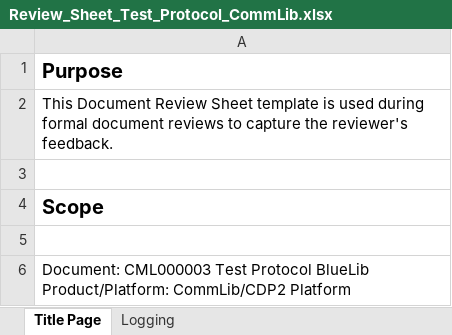
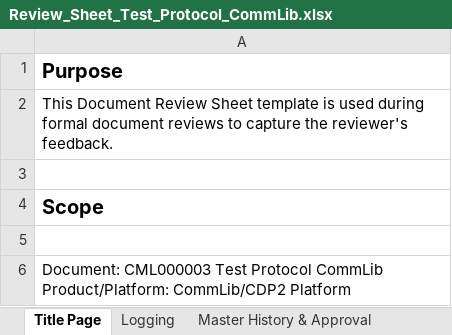
Before and after one commit to rahul2008/mobile-plf-android, an Excel workbook: Documents/External/ReviewRecords/Review_Sheet_Test_Protocol_CommLib.xlsx, sheet Title Page, drawn as a sheet; values as stored, in another font and other column widths than the file's, no borders; ↵ is a line break in a cell; the diff names each change by its address in the sheet, - before the commit and + after, or states it on an @@ line.

Commit message:
#62631 Test Protocol and review sheet

```diff
--- a/Documents/External/ReviewRecords/Review_Sheet_Test_Protocol_CommLib.xlsx (sheet Title Page)
+++ b/Documents/External/ReviewRecords/Review_Sheet_Test_Protocol_CommLib.xlsx (sheet Title Page)
+sheet tab: Master History & Approval
-A6: …Test Protocol BlueLib ↵ Product/Platform: CommLib/CDP2…
+A6: …Test Protocol CommLib ↵ Product/Platform: CommLib/CDP2…
```
Also changed, not shown: sheet Logging, 1 other file.
